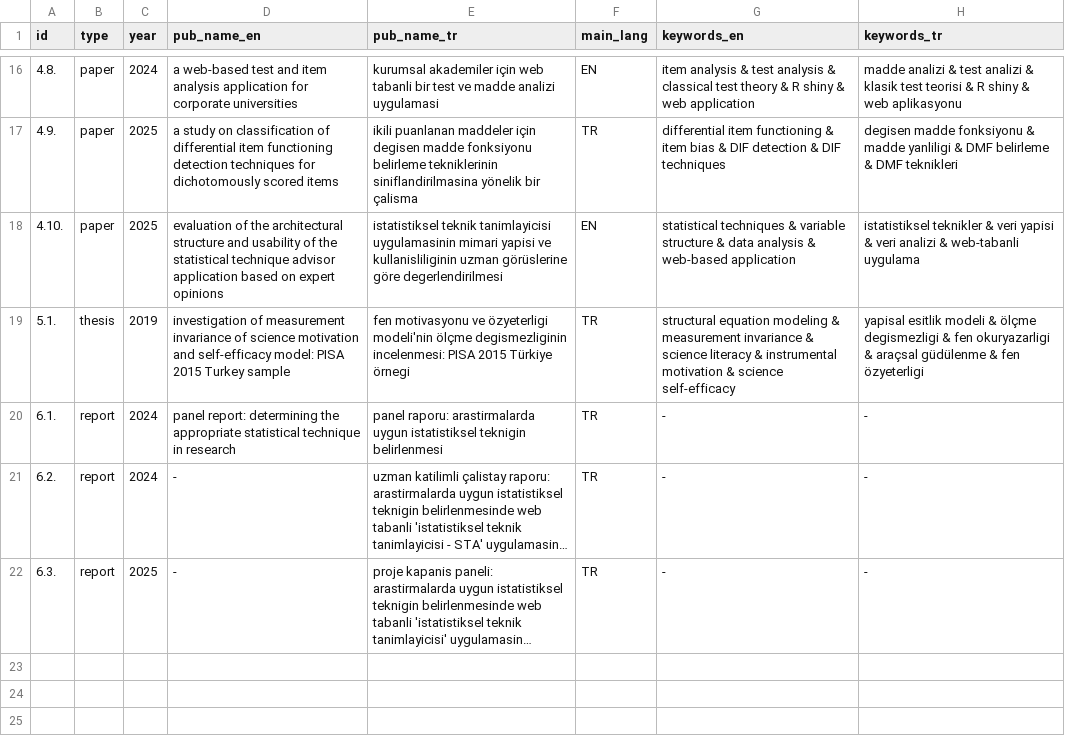
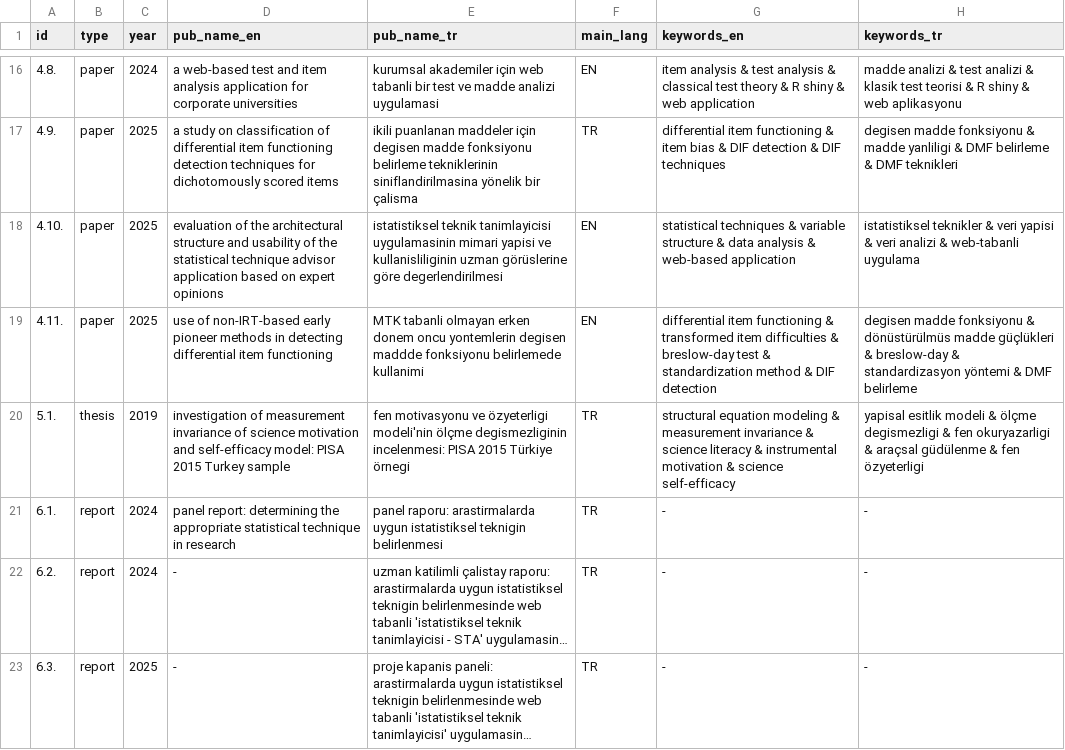
Before and after one commit to gungorMetehan/publications, a CSV file: pubs_data.csv, drawn as a sheet; only a part is shown, gaps mark what is left out; long unchanged cells end in …; the diff names each change by its address in the sheet, - before the commit and + after, or states it on an @@ line.

Commit message:
Revise pubs_data.csv with new entries and formatting
Updated the pubs_data.csv file to add new entries and correct formatting issues.

```diff
--- a/pubs_data.csv
+++ b/pubs_data.csv
+row 19: 4.11. | paper | 2025 | use of non-IRT-based early pioneer methods in detecting differential item functioning | MTK tabanli olmayan erken donem oncu yontemlerin degisen maddde fonksiyonu belirlemede kullanimi | EN | differential item functioning & transformed item difficulties & breslow-day test & standardization method & DIF detection | degisen madde fonksiyonu & dönüstürülmüs madde güçlükleri & breslow-day & standardizasyon yöntemi & DMF belirleme
```
